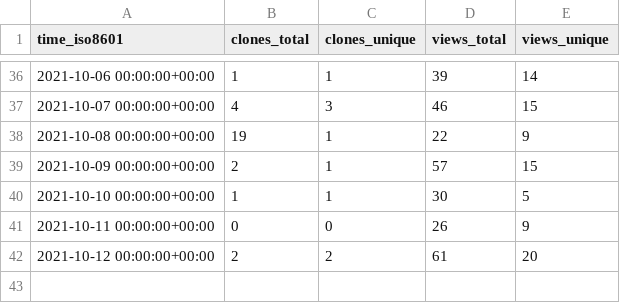
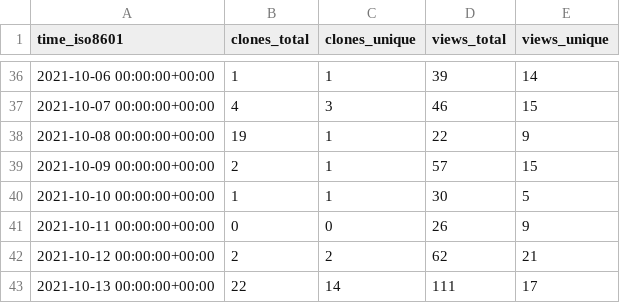
Before and after one commit to jscyo/repo-stats, a CSV file: supertokens/supertokens-auth-react/ghrs-data/views_clones_aggregate.csv, drawn as a sheet; only a part is shown, gaps mark what is left out.

```diff
--- a/supertokens/supertokens-auth-react/ghrs-data/views_clones_aggregate.csv
+++ b/supertokens/supertokens-auth-react/ghrs-data/views_clones_aggregate.csv
@@ -41,2 +41,3 @@ time_iso8601,clones_total,clones_unique,views_total,views_unique
 2021-10-11 00:00:00+00:00,0,0,26,9
-2021-10-12 00:00:00+00:00,2,2,61,20
+2021-10-12 00:00:00+00:00,2,2,62,21
+2021-10-13 00:00:00+00:00,22,14,111,17
```
Also changed, not shown: 1 other file.
